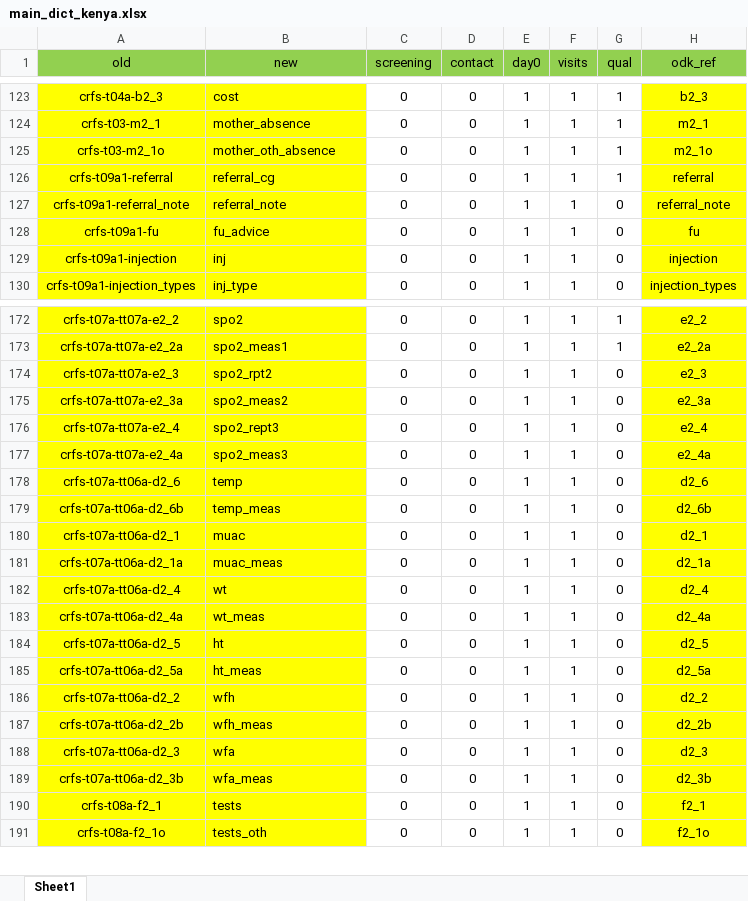
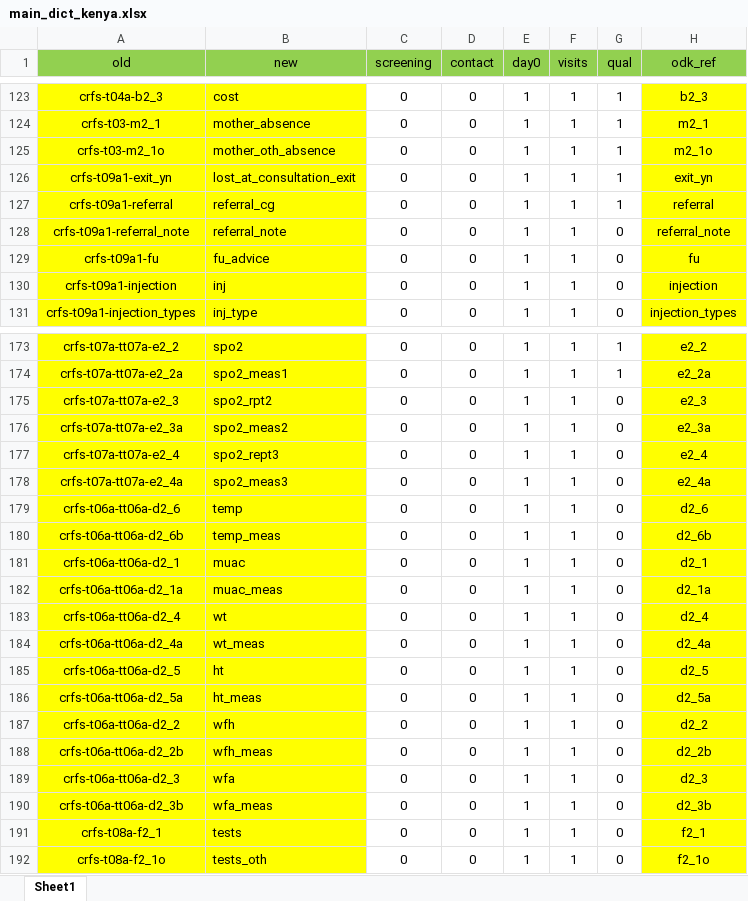
Before and after one commit to SwissTPH/timci, an Excel workbook: inst/extdata/main_dict_kenya.xlsx, sheet Sheet1, drawn as a sheet; only a part is shown, gaps mark what is left out; values as stored, in another font and other column widths than the file's, no borders; addresses are those after the commit; the diff names each change by its address in the sheet, - before the commit and + after, or states it on an @@ line.

Commit message:
Update Kenya LS export: fix measurements and add lost to consultation

```diff
--- a/inst/extdata/main_dict_kenya.xlsx (sheet Sheet1)
+++ b/inst/extdata/main_dict_kenya.xlsx (sheet Sheet1)
+row 126: crfs-t09a1-exit_yn | lost_at_consultation_exit | 0 | 0 | 1 | 1 | 1 | exit_yn
-A179 (old): crfs-t07a-tt06a-d2_6
+A179 (old): crfs-t06a-tt06a-d2_6
-A180 (old): crfs-t07a-tt06a-d2_6b
+A180 (old): crfs-t06a-tt06a-d2_6b
-A181 (old): crfs-t07a-tt06a-d2_1
+A181 (old): crfs-t06a-tt06a-d2_1
-A182 (old): crfs-t07a-tt06a-d2_1a
+A182 (old): crfs-t06a-tt06a-d2_1a
-A183 (old): crfs-t07a-tt06a-d2_4
+A183 (old): crfs-t06a-tt06a-d2_4
-A184 (old): crfs-t07a-tt06a-d2_4a
+A184 (old): crfs-t06a-tt06a-d2_4a
-A185 (old): crfs-t07a-tt06a-d2_5
+A185 (old): crfs-t06a-tt06a-d2_5
-A186 (old): crfs-t07a-tt06a-d2_5a
+A186 (old): crfs-t06a-tt06a-d2_5a
-A187 (old): crfs-t07a-tt06a-d2_2
+A187 (old): crfs-t06a-tt06a-d2_2
-A188 (old): crfs-t07a-tt06a-d2_2b
+A188 (old): crfs-t06a-tt06a-d2_2b
-A189 (old): crfs-t07a-tt06a-d2_3
+A189 (old): crfs-t06a-tt06a-d2_3
-A190 (old): crfs-t07a-tt06a-d2_3b
+A190 (old): crfs-t06a-tt06a-d2_3b
```
